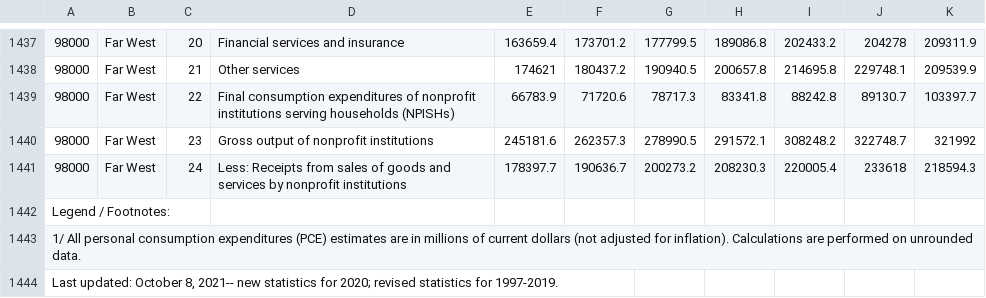
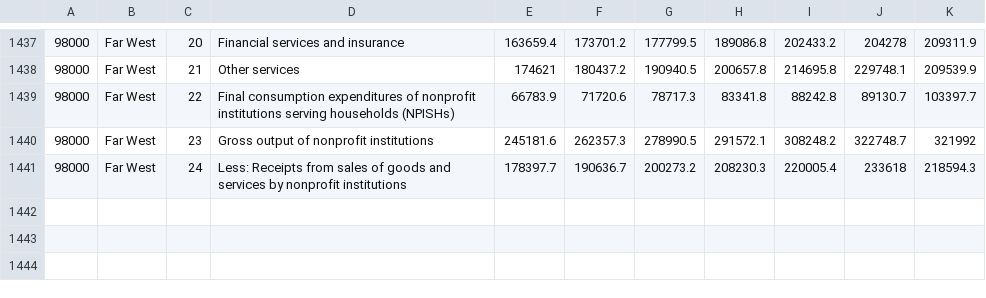
Before and after one commit to jpvasquez-econ/RUV, a CSV file: exercise_OECD_data/0-Raw_Data/Expenditure/SAPCE1_2014_2020_ALL_AREAS.csv, drawn as a sheet; only a part is shown, gaps mark what is left out; the diff names each change by its address in the sheet, - before the commit and + after, or states it on an @@ line.

Commit message:
OECD code 7

```diff
--- a/exercise_OECD_data/0-Raw_Data/Expenditure/SAPCE1_2014_2020_ALL_AREAS.csv
+++ b/exercise_OECD_data/0-Raw_Data/Expenditure/SAPCE1_2014_2020_ALL_AREAS.csv
-row 1442: Legend / Footnotes:
-row 1443: 1/ All personal consumption expenditures (PCE) estimates are in millions of current dollars (not adjusted for inflation). Calculations are performed on unrounded data.
-row 1444: Last updated: October 8, 2021-- new statistics for 2020; revised statistics for 1997-2019.
```
Also changed, not shown: 32 other files.
